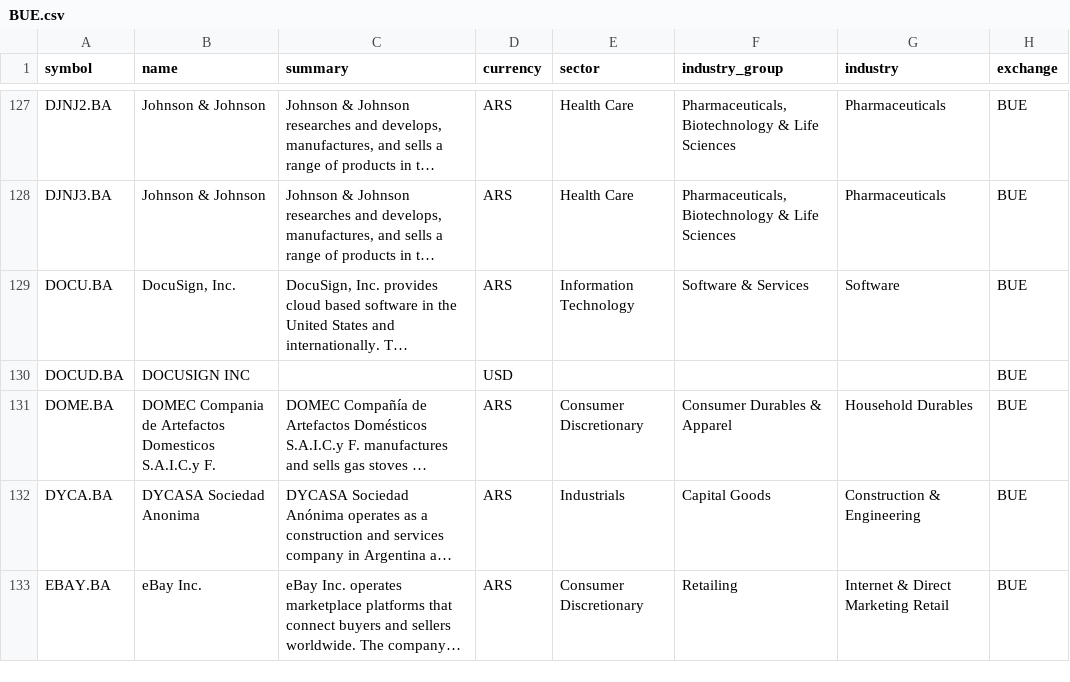
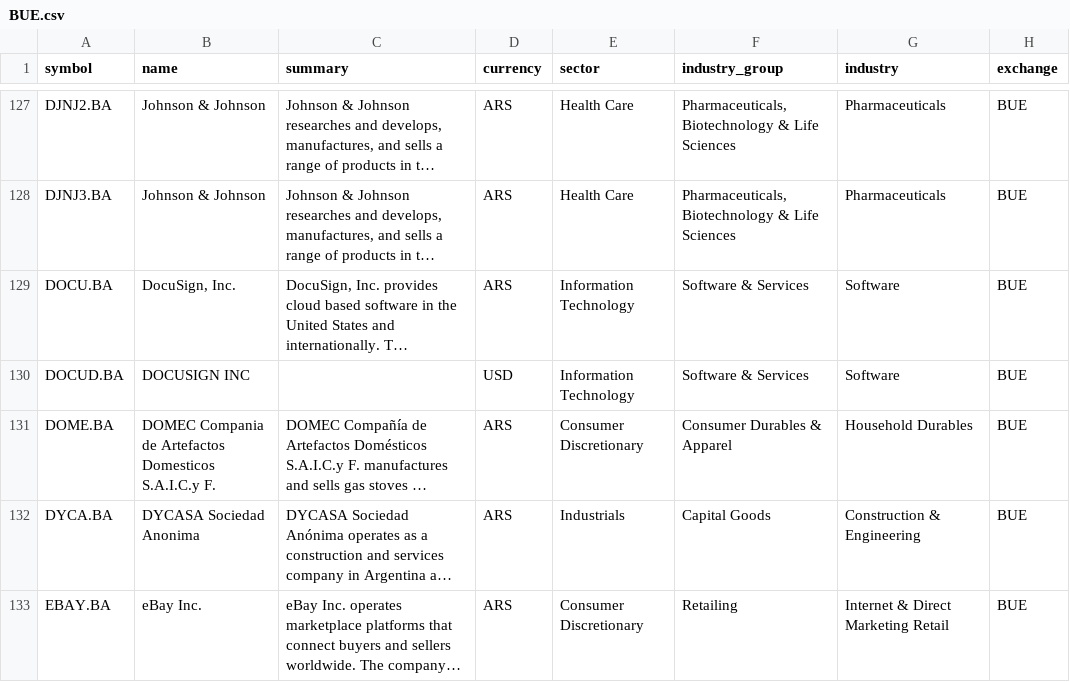
Before and after one commit to JerBouma/FinanceDatabase, a CSV file: database/equities/BUE.csv, drawn as a sheet; only a part is shown, gaps mark what is left out; long unchanged cells end in …; the diff covers the shown part only; the diff names each change by its address in the sheet, - before the commit and + after, or states it on an @@ line.

```diff
--- a/database/equities/BUE.csv
+++ b/database/equities/BUE.csv
-E130 (sector): (empty)
+E130 (sector): Information Technology
-F130 (industry_group): (empty)
+F130 (industry_group): Software & Services
-G130 (industry): (empty)
+G130 (industry): Software
```
Also changed, not shown: 24 edited cells elsewhere in this file, database/equities/EBS.csv, database/equities/HAM.csv, 38 other files.
